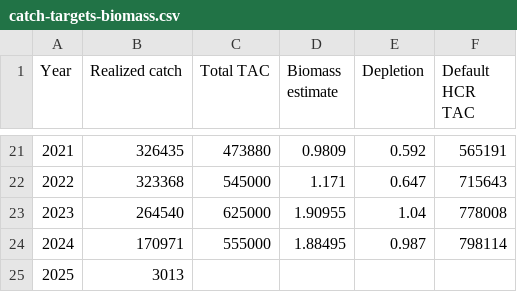
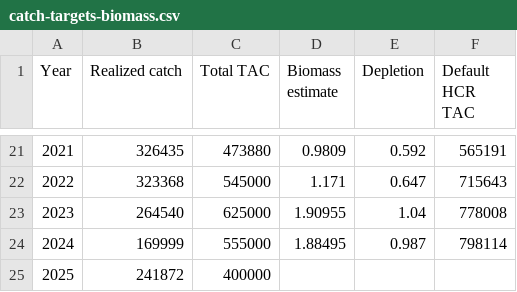
Before and after one commit to pacific-hake/hake-assessment, a CSV file: data-tables/catch-targets-biomass.csv, drawn as a sheet; only a part is shown, gaps mark what is left out.

Commit message:
update catch totals

```diff
--- a/data-tables/catch-targets-biomass.csv
+++ b/data-tables/catch-targets-biomass.csv
@@ -23,3 +23,3 @@ Year,Realized catch,Total TAC,Biomass estimate,Depletion,Default HCR TAC
 2023,264540,625000,1.90955,1.04,778008
-2024,170971,555000,1.88495,0.987,798114
-2025,3013,,,,
+2024,169999,555000,1.88495,0.987,798114
+2025,241872,400000,,,
```
